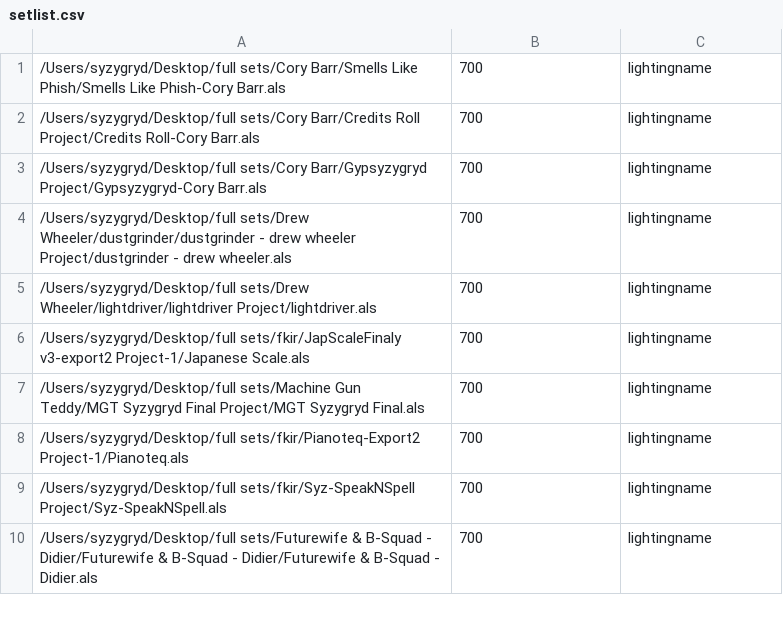
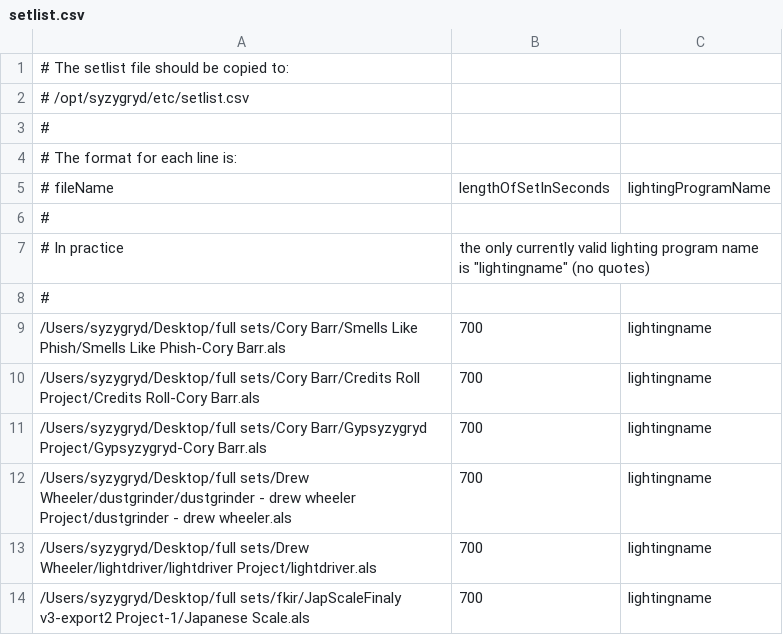
Before and after one commit to ArdentHeavyIndustries/syzygryd, a CSV file: switcher/etc/setlist.csv, drawn as a sheet; only a part is shown; the shorter side is filled out with more unchanged rows.

Commit message:
support comment lines (begin with '#') in setlist.csv add comments to our sample file
git-svn-id: http://www.ardentheavyindustries.com/svn/syzygryd/trunk@750 1c6c7da2-4a7c-0410-9345-fc53533f7dce

```diff
--- a/switcher/etc/setlist.csv
+++ b/switcher/etc/setlist.csv
@@ -1 +1,9 @@
+# The setlist file should be copied to:
+#   /opt/syzygryd/etc/setlist.csv
+#
+# The format for each line is:
+#   fileName,lengthOfSetInSeconds,lightingProgramName
+#
+# In practice, the only currently valid lighting program name is "lightingname" (no quotes)
+#
 /Users/syzygryd/Desktop/full sets/Cory Barr/Smells Like Phish/Smells Like Phish-Cory Barr.als,700,lightingname
```
Also changed, not shown: 1 other file.
